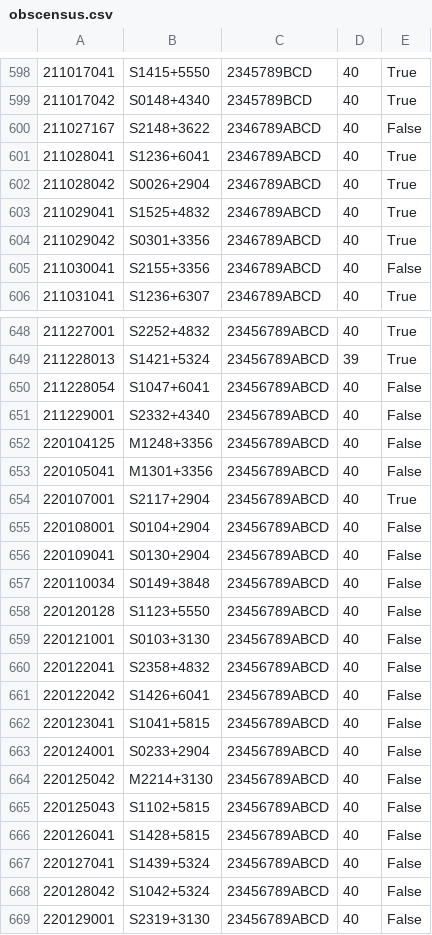
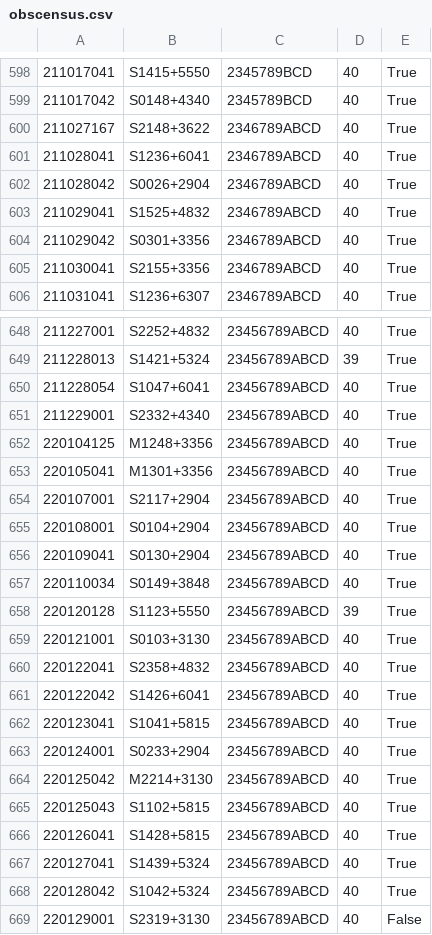
Before and after one commit to eakadams/aperinfo, a CSV file: files/obscensus.csv, drawn as a sheet; only a part is shown, gaps mark what is left out; the diff covers the shown part only; the diff names each change by its address in the sheet, - before the commit and + after, or states it on an @@ line.

Commit message:
Update processed status

```diff
--- a/files/obscensus.csv
+++ b/files/obscensus.csv
-E600: False
+E600: True
-E605: False
+E605: True
-E650:E653: False
+E650:E653: True
-E655:E668: False
+E655:E668: True
-D658: 40
+D658: 39
```
Also changed, not shown: 7 edited cells elsewhere in this file.
